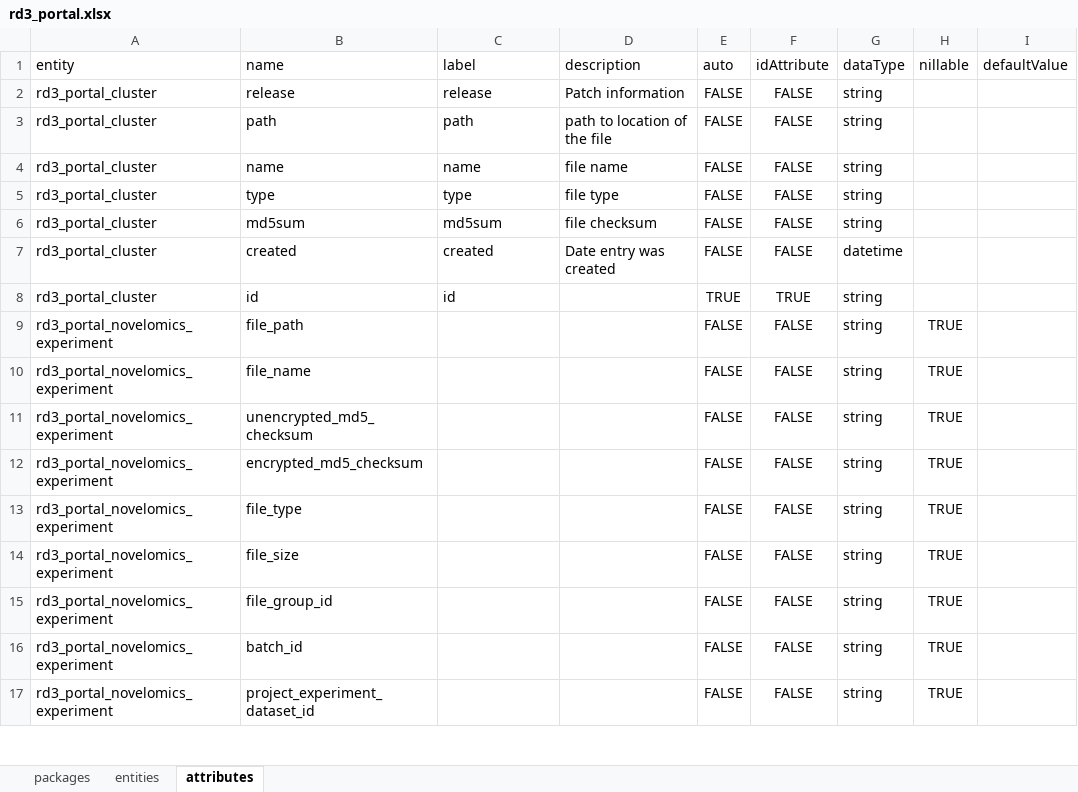
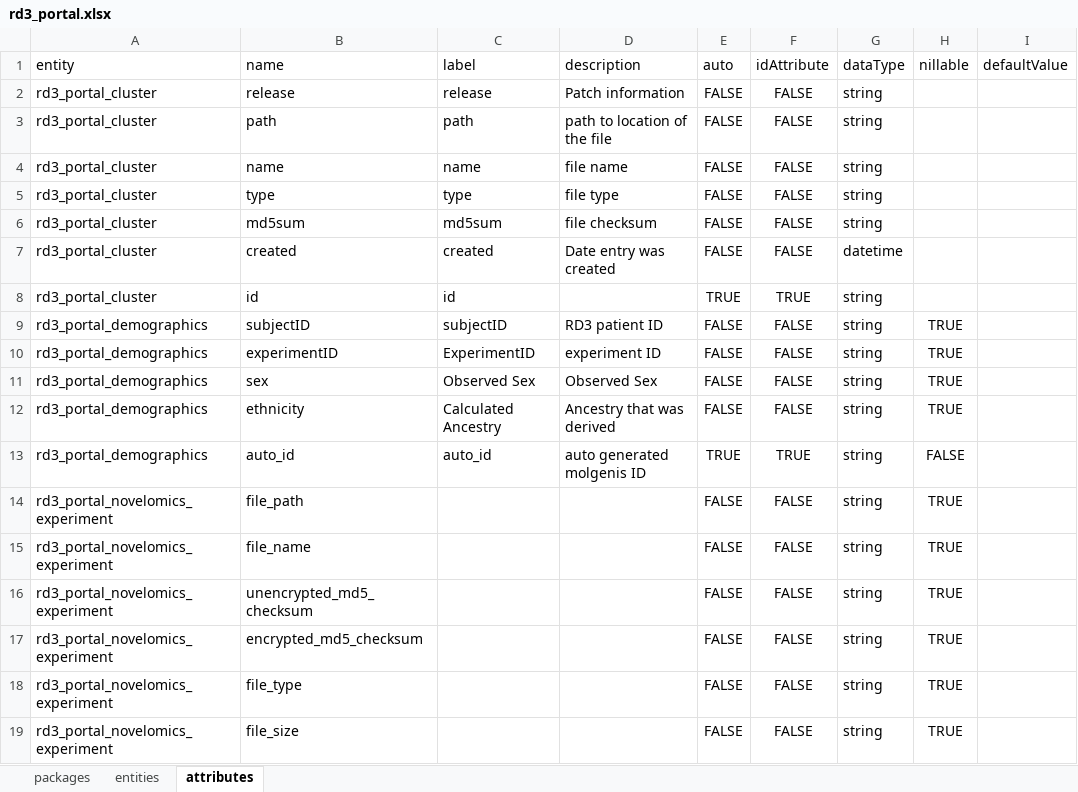
Before and after one commit to molgenis/projects-solve-rd, an Excel workbook: dist/rd3_portal.xlsx, sheet attributes, drawn as a sheet; only a part is shown; the shorter side is filled out with more unchanged rows; values as stored, in another font and other column widths than the file's, no borders; the diff names each change by its address in the sheet, - before the commit and + after, or states it on an @@ line.

```diff
--- a/dist/rd3_portal.xlsx (sheet attributes)
+++ b/dist/rd3_portal.xlsx (sheet attributes)
+row 9: rd3_portal_demographics | subjectID | subjectID | RD3 patient ID | FALSE | FALSE | string | TRUE
+row 10: rd3_portal_demographics | experimentID | ExperimentID | experiment ID | FALSE | FALSE | string | TRUE
+row 11: rd3_portal_demographics | sex | Observed Sex | Observed Sex | FALSE | FALSE | string | TRUE
+row 12: rd3_portal_demographics | ethnicity | Calculated Ancestry | Ancestry that was derived | FALSE | FALSE | string | TRUE
+row 13: rd3_portal_demographics | auto_id | auto_id | auto generated molgenis ID | TRUE | TRUE | string | FALSE
```
Also changed, not shown: sheet entities, sheet packages, 4 other files.
